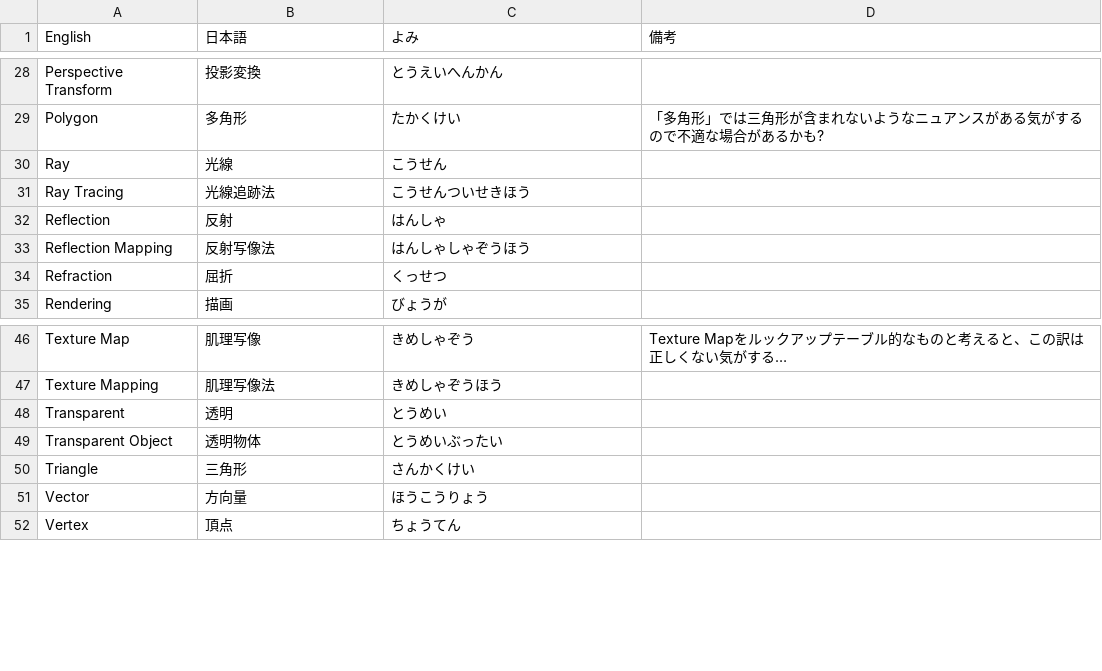
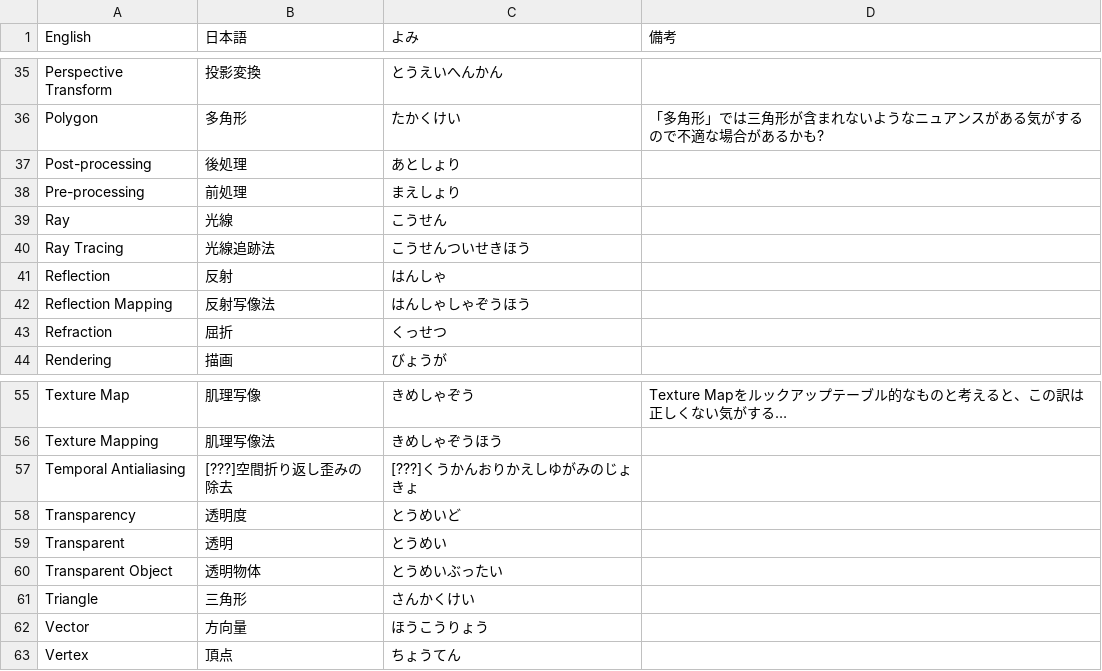
Before and after one commit to yvt/cg-en-jp-dic, a CSV file: en-jp.csv, drawn as a sheet; only a part is shown, gaps mark what is left out; the diff covers the shown part only.

```diff
--- a/en-jp.csv
+++ b/en-jp.csv
@@ -29,2 +36,4 @@ Perspective Transform, 投影変換, とうえいへんかん,
 Polygon, 多角形, たかくけい,「多角形」では三角形が含まれないようなニュアンスがある気がするので不適な場合があるかも?
+Post-processing, 後処理, あとしょり,
+Pre-processing, 前処理, まえしょり,
 Ray, 光線, こうせん,
@@ -47,2 +56,4 @@ Texture Map, 肌理写像, きめしゃぞう, Texture Mapをルックアップ
 Texture Mapping, 肌理写像法, きめしゃぞうほう,
+Temporal Antialiasing, [???]空間折り返し歪みの除去, [???]くうかんおりかえしゆがみのじょきょ,
+Transparency, 透明度, とうめいど,
 Transparent, 透明, とうめい,
```
Also changed, not shown: 7 added rows and 3 edited cells elsewhere in this file.
